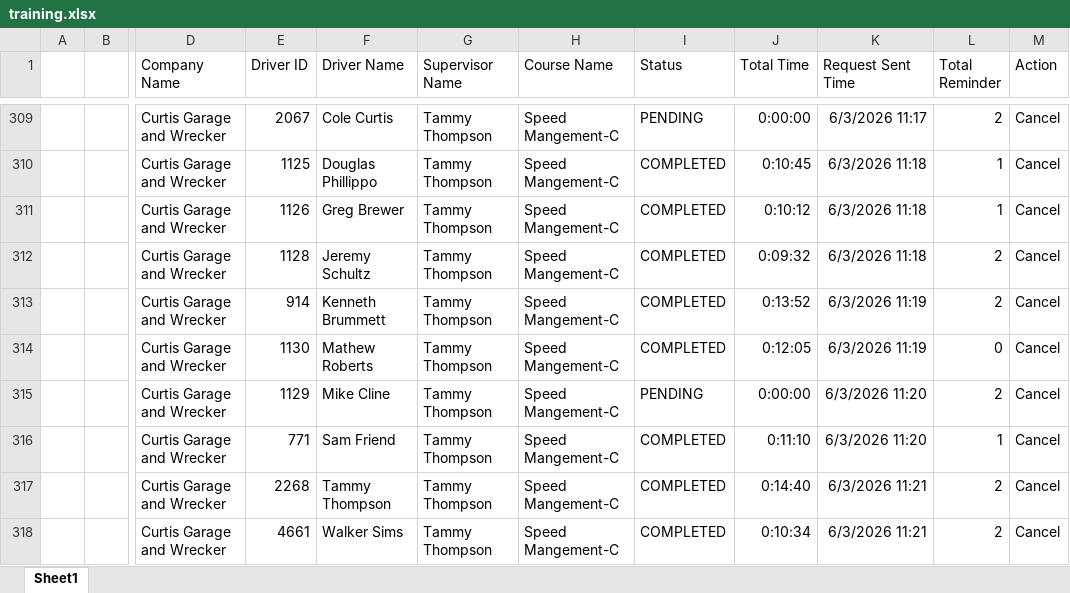
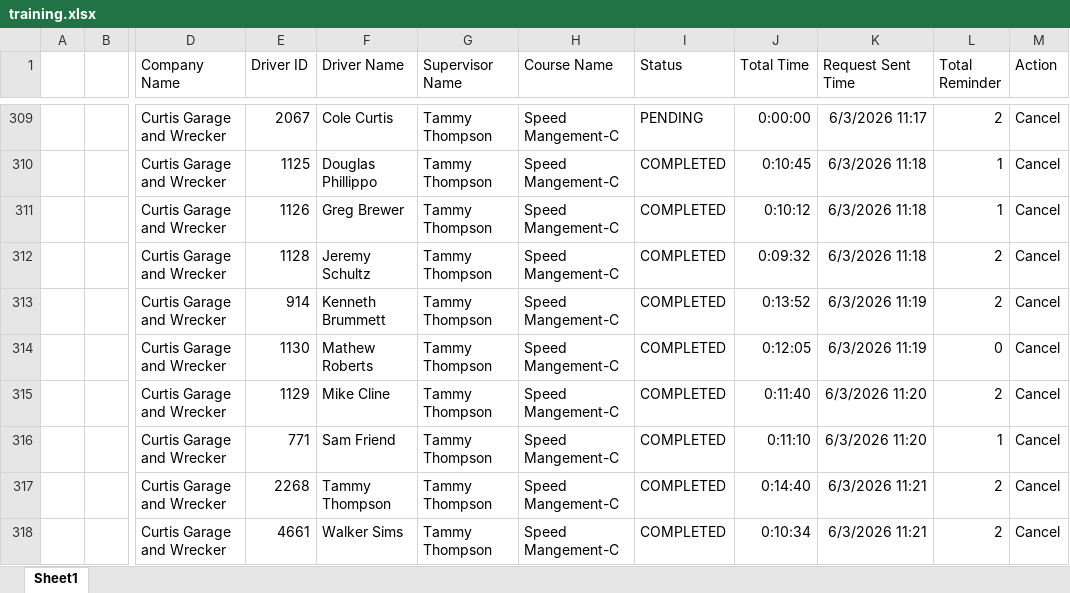
Before and after one commit to jmullins-DEN/Curtis-Garage-Wrecker-Service, an Excel workbook: training.xlsx, sheet Sheet1, drawn as a sheet; only a part is shown, gaps mark what is left out; values as stored, in another font and other column widths than the file's, no borders; the diff names each change by its address in the sheet, - before the commit and + after, or states it on an @@ line.

Commit message:
Weekly data update: training.xlsx

```diff
--- a/training.xlsx (sheet Sheet1)
+++ b/training.xlsx (sheet Sheet1)
-I315 (Status): PENDING
+I315 (Status): COMPLETED
-J315 (Total Time): 0:00:00
+J315 (Total Time): 0:11:40
```
